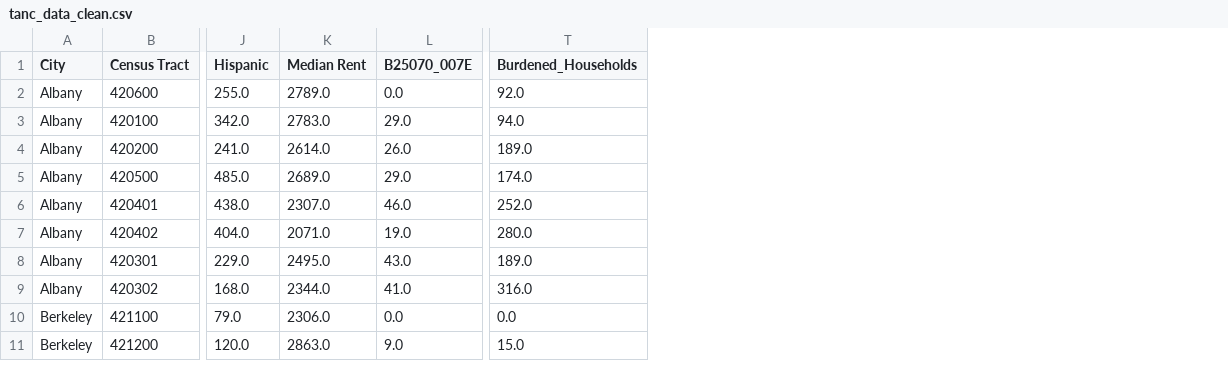
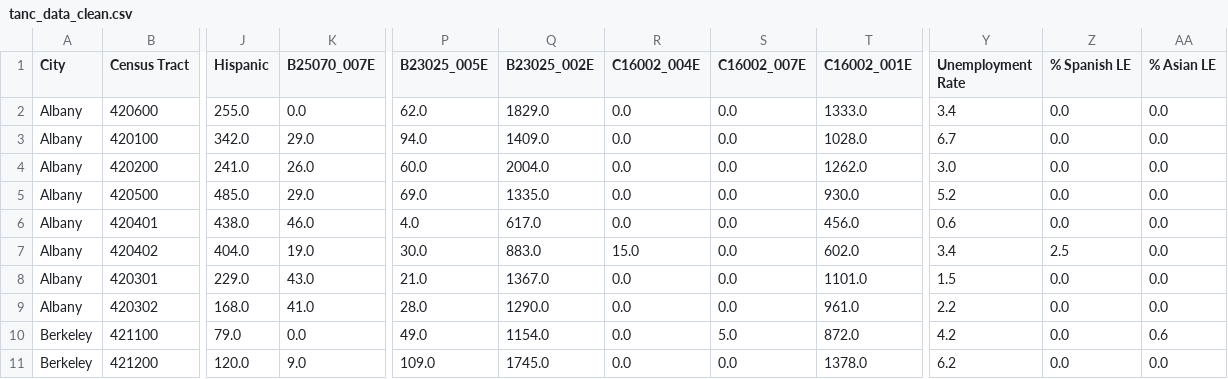
Before and after one commit to hidesminimally/class-composition, a CSV file: tanc_data_clean.csv, drawn as a sheet; only a part is shown, gaps mark what is left out; removed rows and columns are numbered as before the commit, all else as after; the diff names each change by its address in the sheet, - before the commit and + after, or states it on an @@ line.

Commit message:
Update data with jobs

```diff
--- a/tanc_data_clean.csv
+++ b/tanc_data_clean.csv
-column K (Median Rent), rows 2-11: 2789.0 | 2783.0 | 2614.0 | 2689.0 | 2307.0 | 2071.0 | 2495.0 | 2344.0 | 2306.0 | 2863.0
+column P (B23025_005E), rows 2-11: 62.0 | 94.0 | 60.0 | 69.0 | 4.0 | 30.0 | 21.0 | 28.0 | 49.0 | 109.0
+column Q (B23025_002E), rows 2-11: 1829.0 | 1409.0 | 2004.0 | 1335.0 | 617.0 | 883.0 | 1367.0 | 1290.0 | 1154.0 | 1745.0
+column R (C16002_004E), rows 2-11: 0.0 | 0.0 | 0.0 | 0.0 | 0.0 | 15.0 | 0.0 | 0.0 | 0.0 | 0.0
+column S (C16002_007E), rows 2-11: 0.0 | 0.0 | 0.0 | 0.0 | 0.0 | 0.0 | 0.0 | 0.0 | 5.0 | 0.0
+column T (C16002_001E), rows 2-11: 1333.0 | 1028.0 | 1262.0 | 930.0 | 456.0 | 602.0 | 1101.0 | 961.0 | 872.0 | 1378.0
-column T (Burdened_Households), rows 2-11: 92.0 | 94.0 | 189.0 | 174.0 | 252.0 | 280.0 | 189.0 | 316.0 | 0.0 | 15.0
+column Y (Unemployment Rate), rows 2-11: 3.4 | 6.7 | 3.0 | 5.2 | 0.6 | 3.4 | 1.5 | 2.2 | 4.2 | 6.2
+column Z (% Spanish LE), rows 2-11: 0.0 | 0.0 | 0.0 | 0.0 | 0.0 | 2.5 | 0.0 | 0.0 | 0.0 | 0.0
+column AA (% Asian LE), rows 2-11: 0.0 | 0.0 | 0.0 | 0.0 | 0.0 | 0.0 | 0.0 | 0.0 | 0.6 | 0.0
```
Also changed, not shown: 1 other file.
